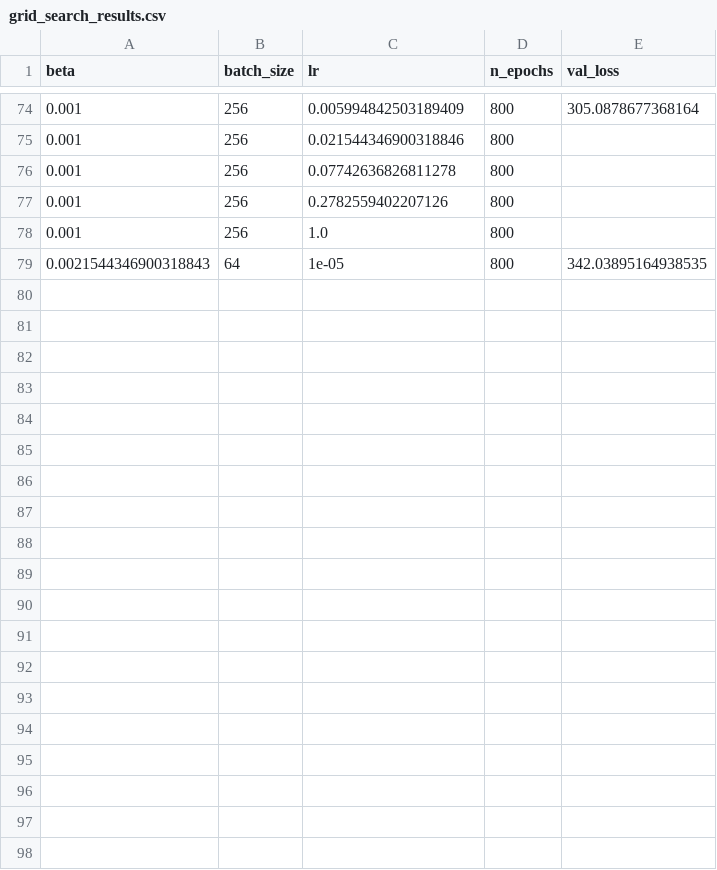
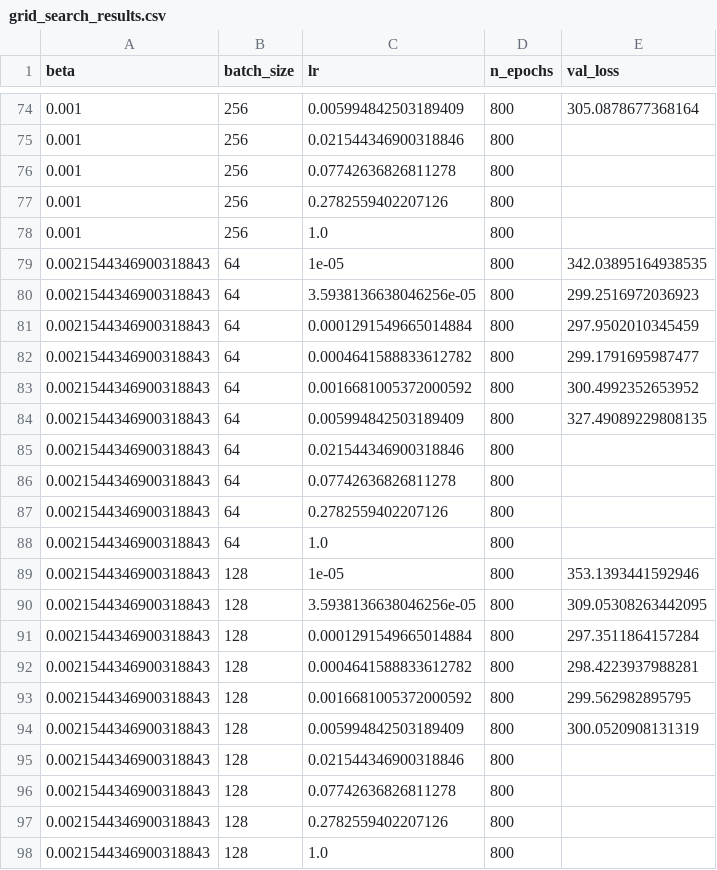
Before and after one commit to jobcharlotte1/Review-Interpretable-VAEs, a CSV file: data/optimization_results/grid_search_results.csv, drawn as a sheet; only a part is shown, gaps mark what is left out; the diff covers the shown part only.

```diff
--- a/data/optimization_results/grid_search_results.csv
+++ b/data/optimization_results/grid_search_results.csv
@@ -79 +79,20 @@ beta,batch_size,lr,n_epochs,val_loss
 0.0021544346900318843,64,1e-05,800,342.03895164938535
+0.0021544346900318843,64,3.5938136638046256e-05,800,299.2516972036923
+0.0021544346900318843,64,0.0001291549665014884,800,297.9502010345459
+0.0021544346900318843,64,0.0004641588833612782,800,299.1791695987477
+0.0021544346900318843,64,0.0016681005372000592,800,300.4992352653952
+0.0021544346900318843,64,0.005994842503189409,800,327.49089229808135
+0.0021544346900318843,64,0.021544346900318846,800,
+0.0021544346900318843,64,0.07742636826811278,800,
+0.0021544346900318843,64,0.2782559402207126,800,
+0.0021544346900318843,64,1.0,800,
+0.0021544346900318843,128,1e-05,800,353.1393441592946
+0.0021544346900318843,128,3.5938136638046256e-05,800,309.05308263442095
+0.0021544346900318843,128,0.0001291549665014884,800,297.3511864157284
+0.0021544346900318843,128,0.0004641588833612782,800,298.4223937988281
+0.0021544346900318843,128,0.0016681005372000592,800,299.562982895795
+0.0021544346900318843,128,0.005994842503189409,800,300.0520908131319
+0.0021544346900318843,128,0.021544346900318846,800,
+0.0021544346900318843,128,0.07742636826811278,800,
+0.0021544346900318843,128,0.2782559402207126,800,
+0.0021544346900318843,128,1.0,800,
```
Also changed, not shown: 18 added rows elsewhere in this file, 1 other file.
